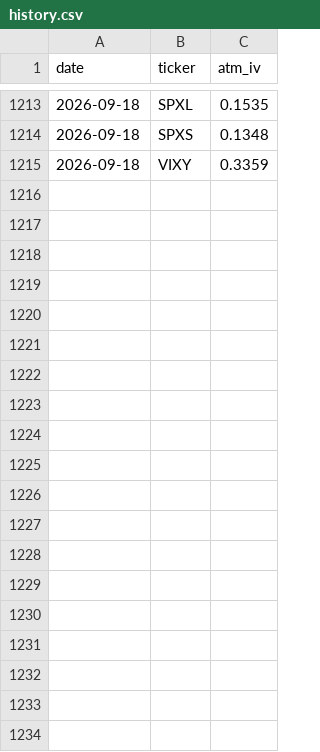
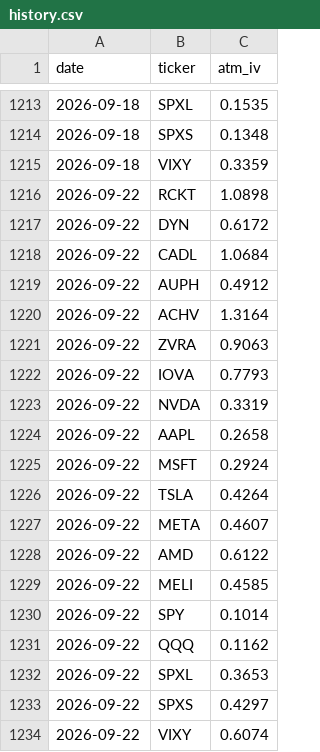
Before and after one commit to juanarroyo123/Opscan, a CSV file: history.csv, drawn as a sheet; only a part is shown, gaps mark what is left out.

```diff
--- a/history.csv
+++ b/history.csv
@@ -1215 +1215,20 @@ date,ticker,atm_iv
 2026-09-18,VIXY,0.3359
+2026-09-22,RCKT,1.0898
+2026-09-22,DYN,0.6172
+2026-09-22,CADL,1.0684
+2026-09-22,AUPH,0.4912
+2026-09-22,ACHV,1.3164
+2026-09-22,ZVRA,0.9063
+2026-09-22,IOVA,0.7793
+2026-09-22,NVDA,0.3319
+2026-09-22,AAPL,0.2658
+2026-09-22,MSFT,0.2924
+2026-09-22,TSLA,0.4264
+2026-09-22,META,0.4607
+2026-09-22,AMD,0.6122
+2026-09-22,MELI,0.4585
+2026-09-22,SPY,0.1014
+2026-09-22,QQQ,0.1162
+2026-09-22,SPXL,0.3653
+2026-09-22,SPXS,0.4297
+2026-09-22,VIXY,0.6074
```
Also changed, not shown: 3 other files.
